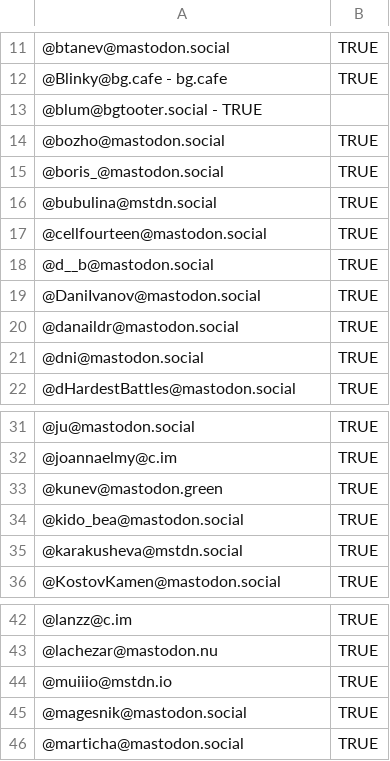
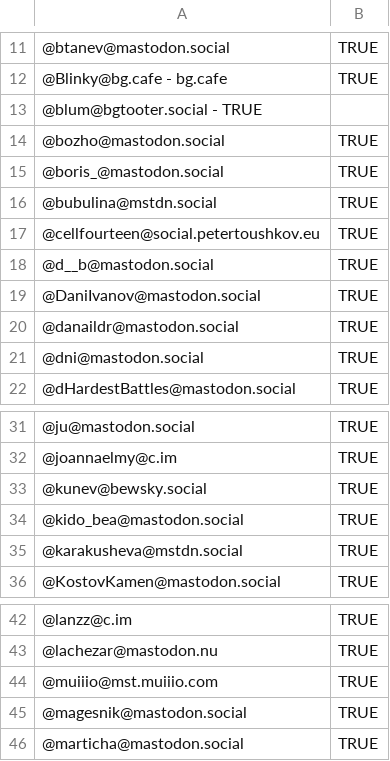
Before and after one commit to bogomil/bg.mastodon, a CSV file: files/following_list_bg.mastodon.csv, drawn as a sheet; only a part is shown, gaps mark what is left out; the diff names each change by its address in the sheet, - before the commit and + after, or states it on an @@ line.

```diff
--- a/files/following_list_bg.mastodon.csv
+++ b/files/following_list_bg.mastodon.csv
-A17: @cellfourteen@mastodon.social
+A17: @cellfourteen@social.petertoushkov.eu
-A33: @kunev@mastodon.green
+A33: @kunev@bewsky.social
-A44: @muiiio@mstdn.io
+A44: @muiiio@mst.muiiio.com
```
Also changed, not shown: 1 other file.
